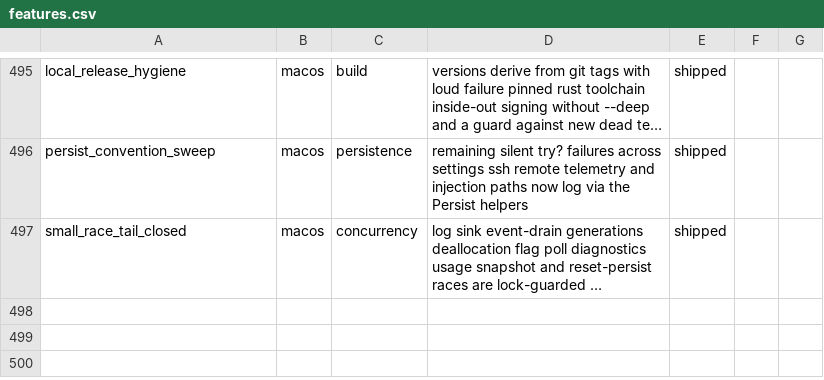
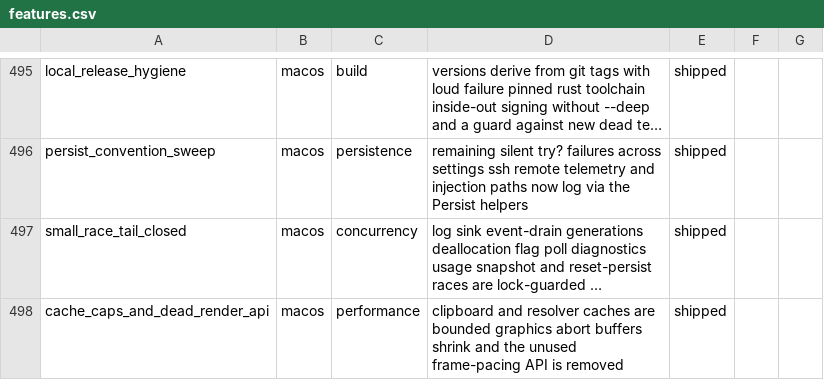
Before and after one commit to Aeptus/chau7, a CSV file: apps/chau7-macos/docs/features.csv, drawn as a sheet; only a part is shown, gaps mark what is left out; long unchanged cells end in …; the diff names each change by its address in the sheet, - before the commit and + after, or states it on an @@ line.

```diff
--- a/apps/chau7-macos/docs/features.csv
+++ b/apps/chau7-macos/docs/features.csv
+row 498: cache_caps_and_dead_render_api | macos | performance | clipboard and resolver caches are bounded graphics abort buffers shrink and the unused frame-pacing API is removed | shipped
```
Also changed, not shown: 10 other files.
